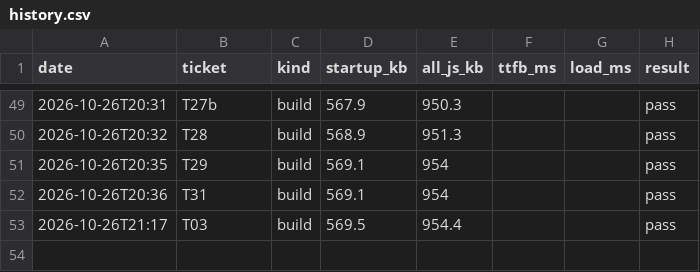
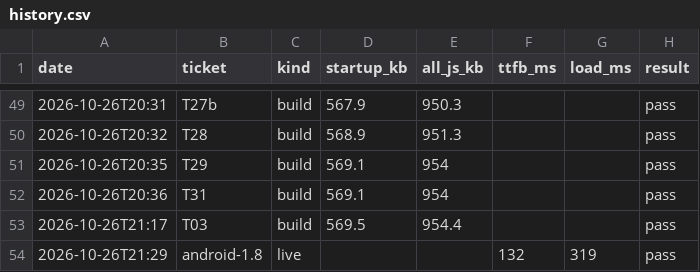
Before and after one commit to ckwebb2187/Drivez, a CSV file: perf/history.csv, drawn as a sheet; only a part is shown, gaps mark what is left out.

```diff
--- a/perf/history.csv
+++ b/perf/history.csv
@@ -53 +53,2 @@ date,ticket,kind,startup_kb,all_js_kb,ttfb_ms,load_ms,result
 2026-10-26T21:17,T03,build,569.5,954.4,,,pass
+2026-10-26T21:29,android-1.8,live,,,132,319,pass
```
Also changed, not shown: 2 other files.
